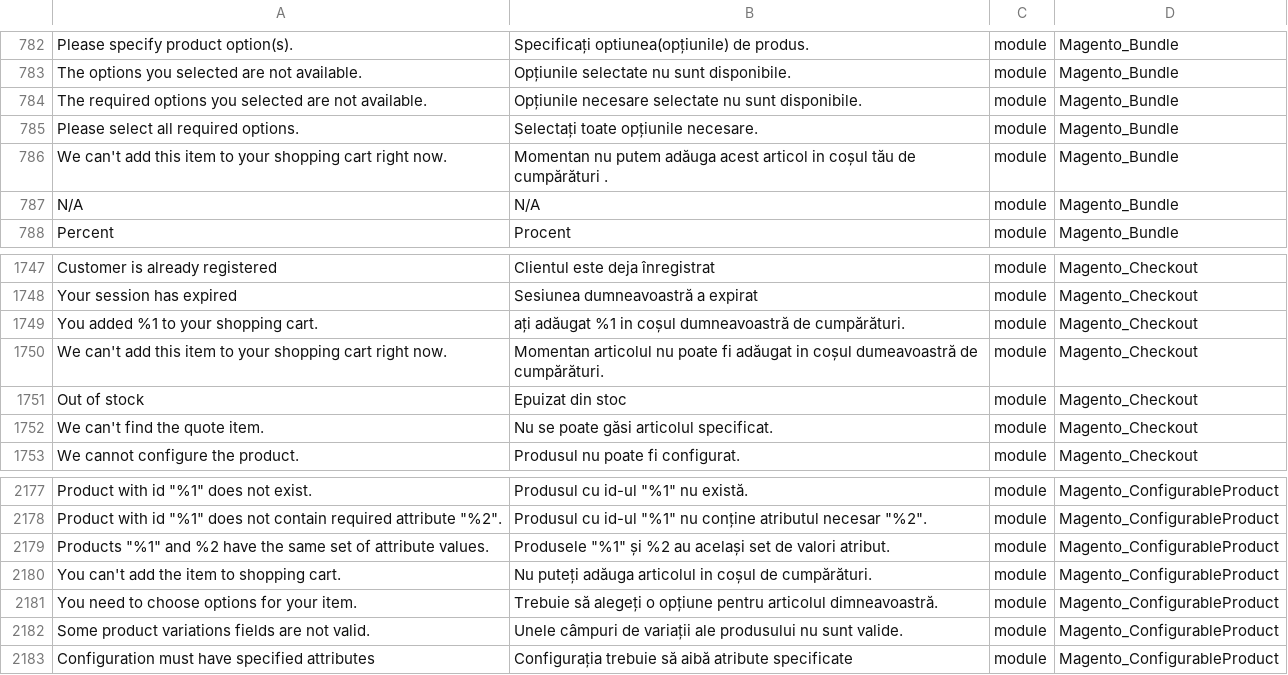
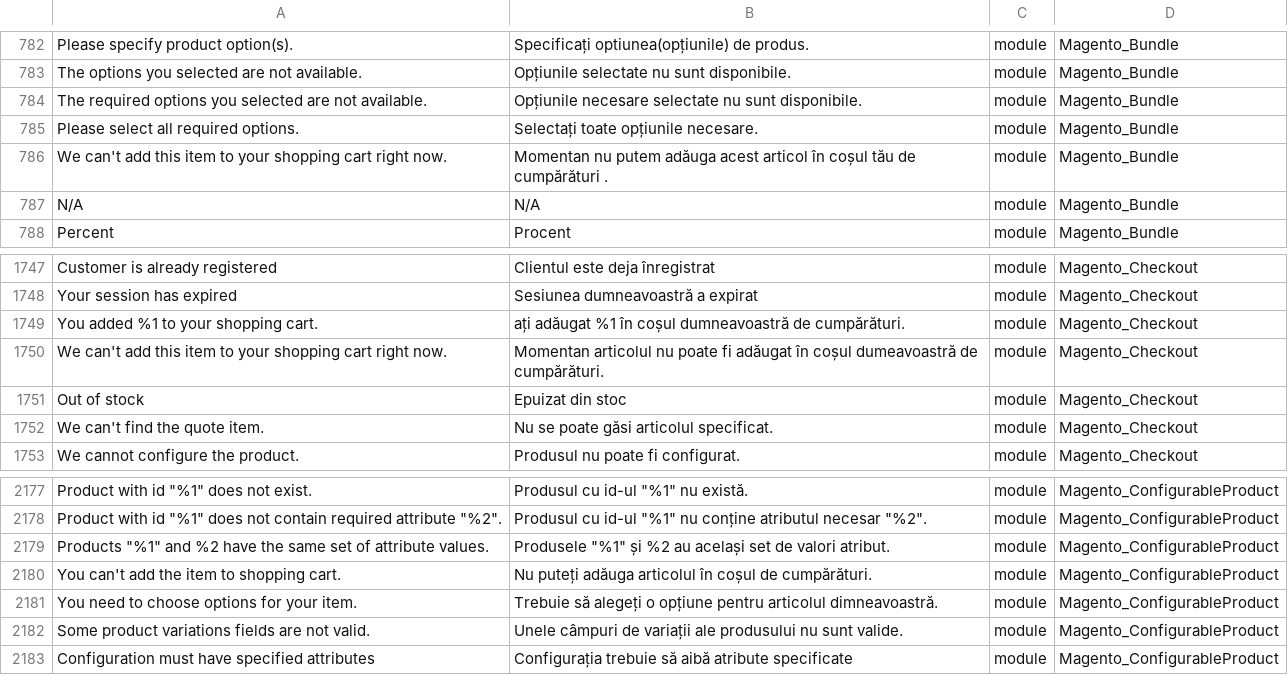
Before and after one commit to AestheticWorks/magento2-romanian-language-pack, a CSV file: ro_RO.csv, drawn as a sheet; only a part is shown, gaps mark what is left out.

Commit message:
"la cos" inlocuit cu "in cos"

```diff
--- a/ro_RO.csv
+++ b/ro_RO.csv
@@ -785,3 +785,3 @@
 "Please select all required options.","Selectați toate opțiunile necesare.","module","Magento_Bundle"
-"We can't add this item to your shopping cart right now.","Momentan nu putem adăuga acest articol in coșul tău de cumpărături .","module","Magento_Bundle"
+"We can't add this item to your shopping cart right now.","Momentan nu putem adăuga acest articol în coșul tău de cumpărături .","module","Magento_Bundle"
 "N/A","N/A","module","Magento_Bundle"
@@ -1748,4 +1748,4 @@
 "Your session has expired","Sesiunea dumneavoastră a expirat","module","Magento_Checkout"
-"You added %1 to your shopping cart.","ați adăugat %1 in coșul dumneavoastră de cumpărături.","module","Magento_Checkout"
-"We can't add this item to your shopping cart right now.","Momentan articolul nu poate fi adăugat in coșul dumeavoastră de cumpărături.","module","Magento_Checkout"
+"You added %1 to your shopping cart.","ați adăugat %1 în coșul dumneavoastră de cumpărături.","module","Magento_Checkout"
+"We can't add this item to your shopping cart right now.","Momentan articolul nu poate fi adăugat în coșul dumeavoastră de cumpărături.","module","Magento_Checkout"
 "Out of stock","Epuizat din stoc","module","Magento_Checkout"
@@ -2181,3 +2181,3 @@
 "Products ""%1"" and %2 have the same set of attribute values.","Produsele ""%1"" și %2 au același set de valori atribut.","module","Magento_ConfigurableProduct"
-"You can't add the item to shopping cart.","Nu puteți adăuga articolul in coșul de cumpărături.","module","Magento_ConfigurableProduct"
+"You can't add the item to shopping cart.","Nu puteți adăuga articolul în coșul de cumpărături.","module","Magento_ConfigurableProduct"
 "You need to choose options for your item.","Trebuie să alegeți o opțiune pentru articolul dimneavoastră.","module","Magento_ConfigurableProduct"
```
